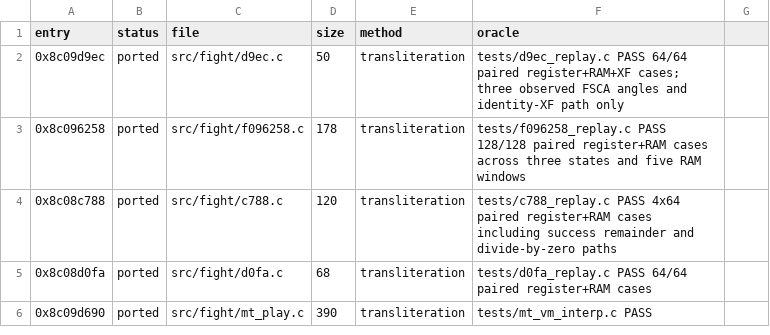
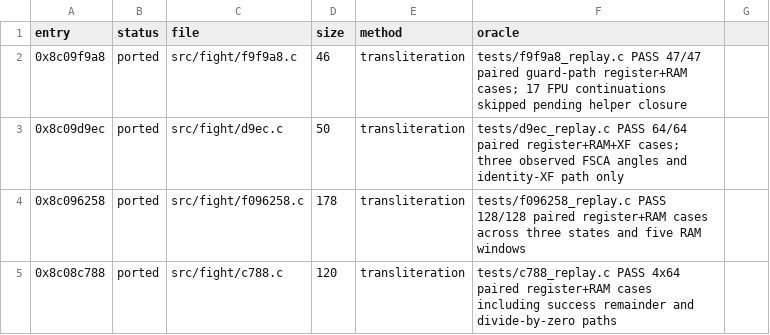
Before and after one commit to celsowm/vf3-decomp, a CSV file: docs/decomp_status.csv, drawn as a sheet; only a part is shown; the shorter side is filled out with more unchanged rows.

Commit message:
Port F9F9A8 signed guard path

```diff
--- a/docs/decomp_status.csv
+++ b/docs/decomp_status.csv
@@ -1,2 +1,3 @@
 entry,status,file,size,method,oracle
+0x8c09f9a8,ported,src/fight/f9f9a8.c,46,transliteration,tests/f9f9a8_replay.c PASS 47/47 paired guard-path register+RAM cases; 17 FPU continuations skipped pending helper closure
 0x8c09d9ec,ported,src/fight/d9ec.c,50,transliteration,tests/d9ec_replay.c PASS 64/64 paired register+RAM+XF cases; three observed FSCA angles and identity-XF path only
```
Also changed, not shown: 11 other files.
